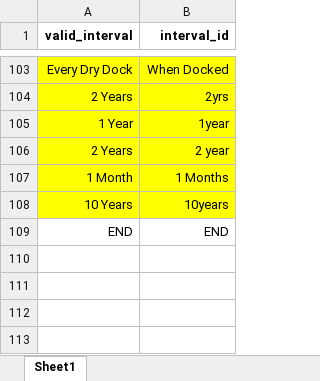
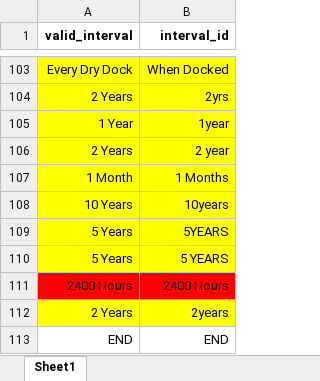
Before and after one commit to vn-aj-vngrd/py-encoder, an Excel workbook: data/interval_list.xlsx, sheet Sheet1, drawn as a sheet; only a part is shown, gaps mark what is left out; values as stored, in another font and other column widths than the file's, no borders; the diff names each change by its address in the sheet, - before the commit and + after, or states it on an @@ line.

Commit message:
optimize runtime and update interval list

```diff
--- a/data/interval_list.xlsx (sheet Sheet1)
+++ b/data/interval_list.xlsx (sheet Sheet1)
+row 109: 5 Years | 5YEARS
+row 110: 5 Years | 5 YEARS
+row 111: 2400 Hours | 2400 Hours
+row 112: 2 Years | 2years
```
Also changed, not shown: 1 other file.
